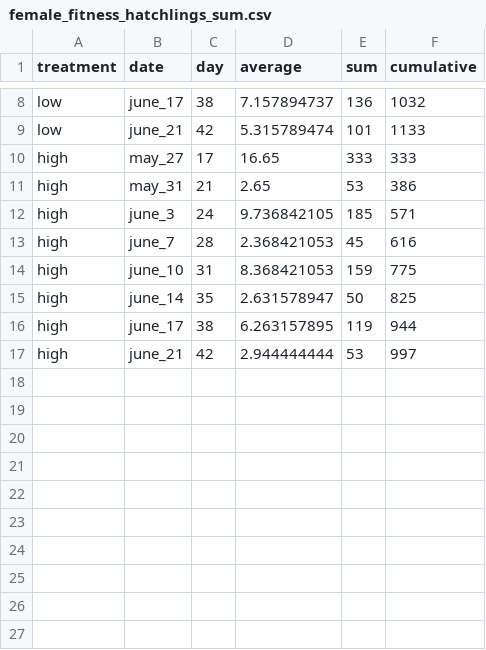
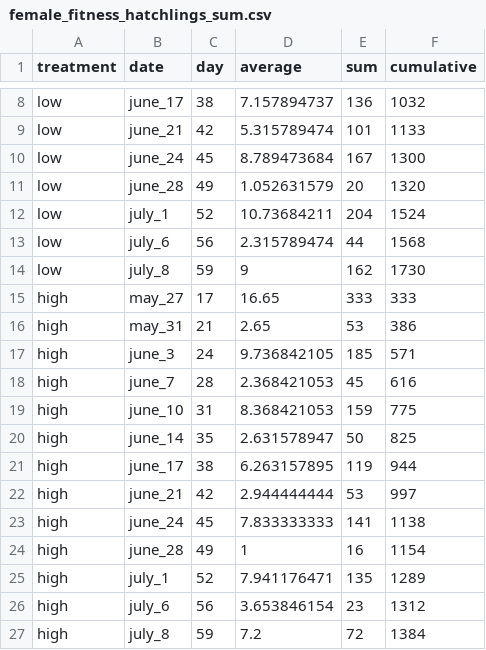
Before and after one commit to janyan33/female_fitness, a CSV file: data/female_fitness_hatchlings_sum.csv, drawn as a sheet; only a part is shown, gaps mark what is left out; the diff names each change by its address in the sheet, - before the commit and + after, or states it on an @@ line.

```diff
--- a/data/female_fitness_hatchlings_sum.csv
+++ b/data/female_fitness_hatchlings_sum.csv
+row 10: low | june_24 | 45 | 8.789473684 | 167 | 1300
+row 11: low | june_28 | 49 | 1.052631579 | 20 | 1320
+row 12: low | july_1 | 52 | 10.73684211 | 204 | 1524
+row 13: low | july_6 | 56 | 2.315789474 | 44 | 1568
+row 14: low | july_8 | 59 | 9 | 162 | 1730
+row 23: high | june_24 | 45 | 7.833333333 | 141 | 1138
+row 24: high | june_28 | 49 | 1 | 16 | 1154
+row 25: high | july_1 | 52 | 7.941176471 | 135 | 1289
+row 26: high | july_6 | 56 | 3.653846154 | 23 | 1312
+row 27: high | july_8 | 59 | 7.2 | 72 | 1384
```
Also changed, not shown: data/female_fitness_eggs_week.csv, 5 other files.
